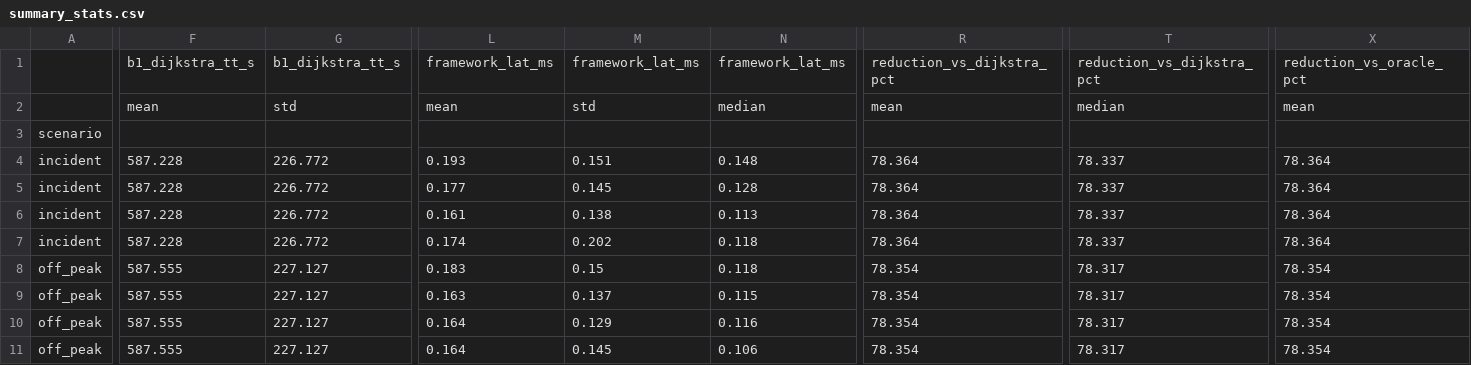
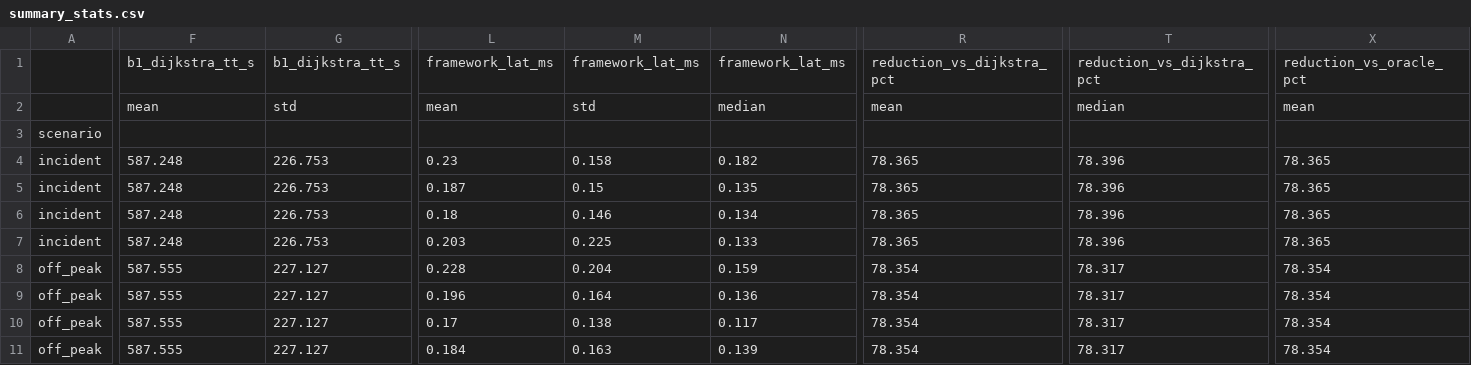
Before and after one commit to Freshia-Njoki/Emergency_Routing, a CSV file: results/sliding/summary_stats.csv, drawn as a sheet; only a part is shown, gaps mark what is left out; the diff covers the shown part only; the diff names each change by its address in the sheet, - before the commit and + after, or states it on an @@ line.

```diff
--- a/results/sliding/summary_stats.csv
+++ b/results/sliding/summary_stats.csv
-F4:F7: 587.228
+F4:F7: 587.248
-G4:G7: 226.772
+G4:G7: 226.753
-L4: 0.193
+L4: 0.23
-M4: 0.151
+M4: 0.158
-N4: 0.148
+N4: 0.182
-R4:R7: 78.364
+R4:R7: 78.365
-T4:T7: 78.337
+T4:T7: 78.396
-X4:X7: 78.364
+X4:X7: 78.365
-L5: 0.177
+L5: 0.187
-M5: 0.145
+M5: 0.15
-N5: 0.128
+N5: 0.135
-L6: 0.161
+L6: 0.18
-M6: 0.138
+M6: 0.146
-N6: 0.113
+N6: 0.134
-L7: 0.174
+L7: 0.203
-M7: 0.202
+M7: 0.225
-N7: 0.118
+N7: 0.133
-L8: 0.183
+L8: 0.228
-M8: 0.15
+M8: 0.204
-N8: 0.118
+N8: 0.159
-L9: 0.163
+L9: 0.196
-M9: 0.137
+M9: 0.164
-N9: 0.115
+N9: 0.136
-L10: 0.164
+L10: 0.17
-M10: 0.129
+M10: 0.138
-N10: 0.116
+N10: 0.117
-L11: 0.164
+L11: 0.184
-M11: 0.145
+M11: 0.163
-N11: 0.106
+N11: 0.139
```
Also changed, not shown: 20 edited cells elsewhere in this file, results/sliding/evaluation_results.csv, results/statistical_tests.csv, 19 other files.
